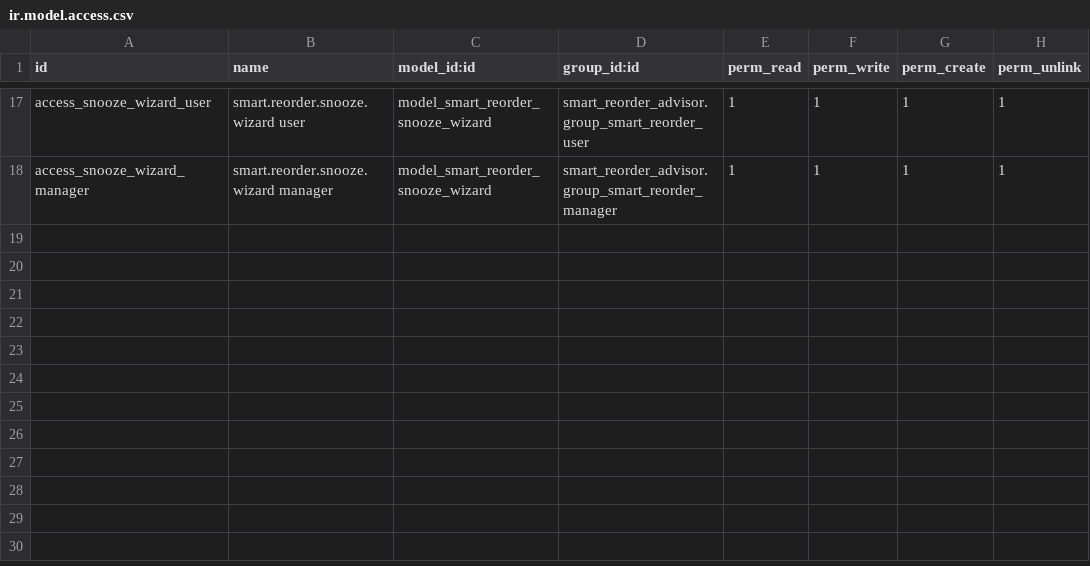
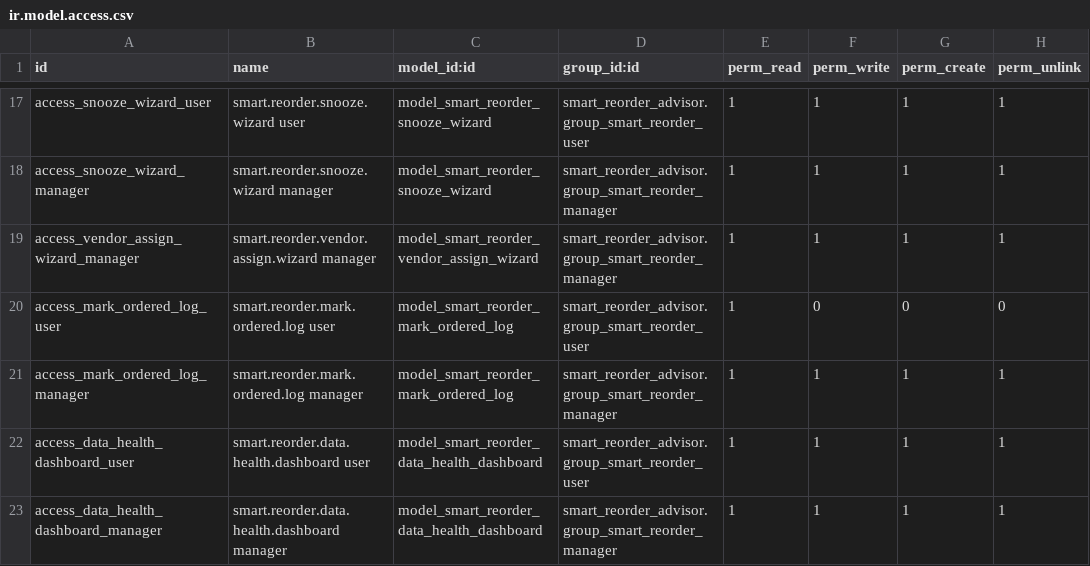
Before and after one commit to mzain-dev/odoo-reordering, a CSV file: security/ir.model.access.csv, drawn as a sheet; only a part is shown, gaps mark what is left out; the diff names each change by its address in the sheet, - before the commit and + after, or states it on an @@ line.

Commit message:
feat: add data health dashboard, vendor assign wizard, ordered audit logs, and comprehensive test suite

```diff
--- a/security/ir.model.access.csv
+++ b/security/ir.model.access.csv
+row 19: access_vendor_assign_wizard_manager | smart.reorder.vendor.assign.wizard manager | model_smart_reorder_vendor_assign_wizard | smart_reorder_advisor.group_smart_reorder_manager | 1 | 1 | 1 | 1
+row 20: access_mark_ordered_log_user | smart.reorder.mark.ordered.log user | model_smart_reorder_mark_ordered_log | smart_reorder_advisor.group_smart_reorder_user | 1 | 0 | 0 | 0
+row 21: access_mark_ordered_log_manager | smart.reorder.mark.ordered.log manager | model_smart_reorder_mark_ordered_log | smart_reorder_advisor.group_smart_reorder_manager | 1 | 1 | 1 | 1
+row 22: access_data_health_dashboard_user | smart.reorder.data.health.dashboard user | model_smart_reorder_data_health_dashboard | smart_reorder_advisor.group_smart_reorder_user | 1 | 1 | 1 | 1
+row 23: access_data_health_dashboard_manager | smart.reorder.data.health.dashboard manager | model_smart_reorder_data_health_dashboard | smart_reorder_advisor.group_smart_reorder_manager | 1 | 1 | 1 | 1
```
Also changed, not shown: 23 other files.
